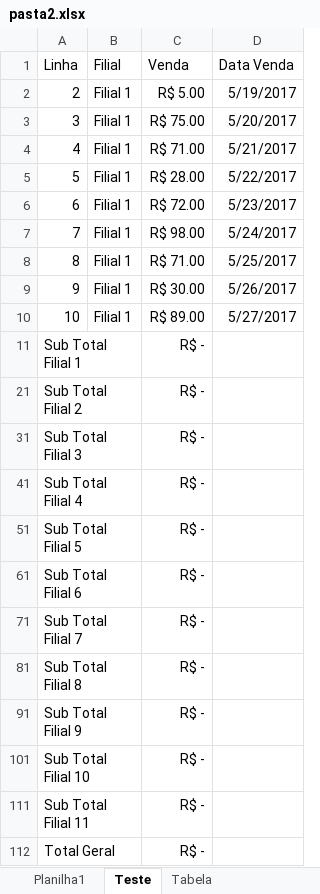
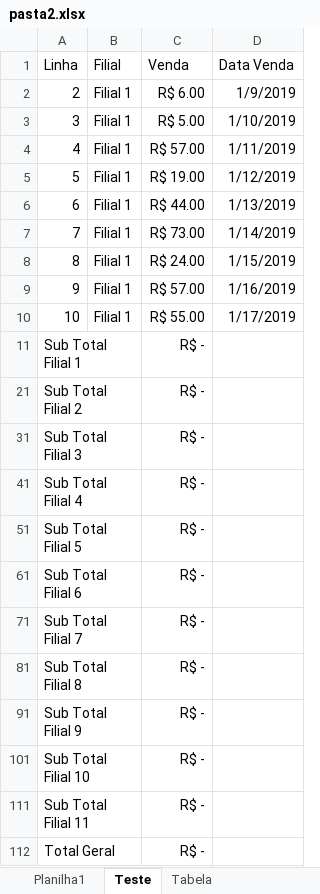
Before and after one commit to saulogm/advpl-excel, an Excel workbook: exemplo/pasta2.xlsx, sheet Teste, drawn as a sheet; values as stored, in another font and other column widths than the file's, no borders; charts and pictures not drawn; the diff names each change by its address in the sheet, - before the commit and + after, or states it on an @@ line.

```diff
--- a/exemplo/pasta2.xlsx (sheet Teste)
+++ b/exemplo/pasta2.xlsx (sheet Teste)
-C2 (Venda): R$ 5.00
+C2 (Venda): R$ 6.00
-D2 (Data Venda): 5/19/2017
+D2 (Data Venda): 1/9/2019
-C3 (Venda): R$ 75.00
+C3 (Venda): R$ 5.00
-D3 (Data Venda): 5/20/2017
+D3 (Data Venda): 1/10/2019
-C4 (Venda): R$ 71.00
+C4 (Venda): R$ 57.00
-D4 (Data Venda): 5/21/2017
+D4 (Data Venda): 1/11/2019
-C5 (Venda): R$ 28.00
+C5 (Venda): R$ 19.00
-D5 (Data Venda): 5/22/2017
+D5 (Data Venda): 1/12/2019
-C6 (Venda): R$ 72.00
+C6 (Venda): R$ 44.00
-D6 (Data Venda): 5/23/2017
+D6 (Data Venda): 1/13/2019
-C7 (Venda): R$ 98.00
+C7 (Venda): R$ 73.00
-D7 (Data Venda): 5/24/2017
+D7 (Data Venda): 1/14/2019
-C8 (Venda): R$ 71.00
+C8 (Venda): R$ 24.00
-D8 (Data Venda): 5/25/2017
+D8 (Data Venda): 1/15/2019
-C9 (Venda): R$ 30.00
+C9 (Venda): R$ 57.00
-D9 (Data Venda): 5/26/2017
+D9 (Data Venda): 1/16/2019
-C10 (Venda): R$ 89.00
+C10 (Venda): R$ 55.00
-D10 (Data Venda): 5/27/2017
+D10 (Data Venda): 1/17/2019
```
Also changed, not shown: sheet Tabela, sheet Planilha1, hidden cells, charts or pictures.
